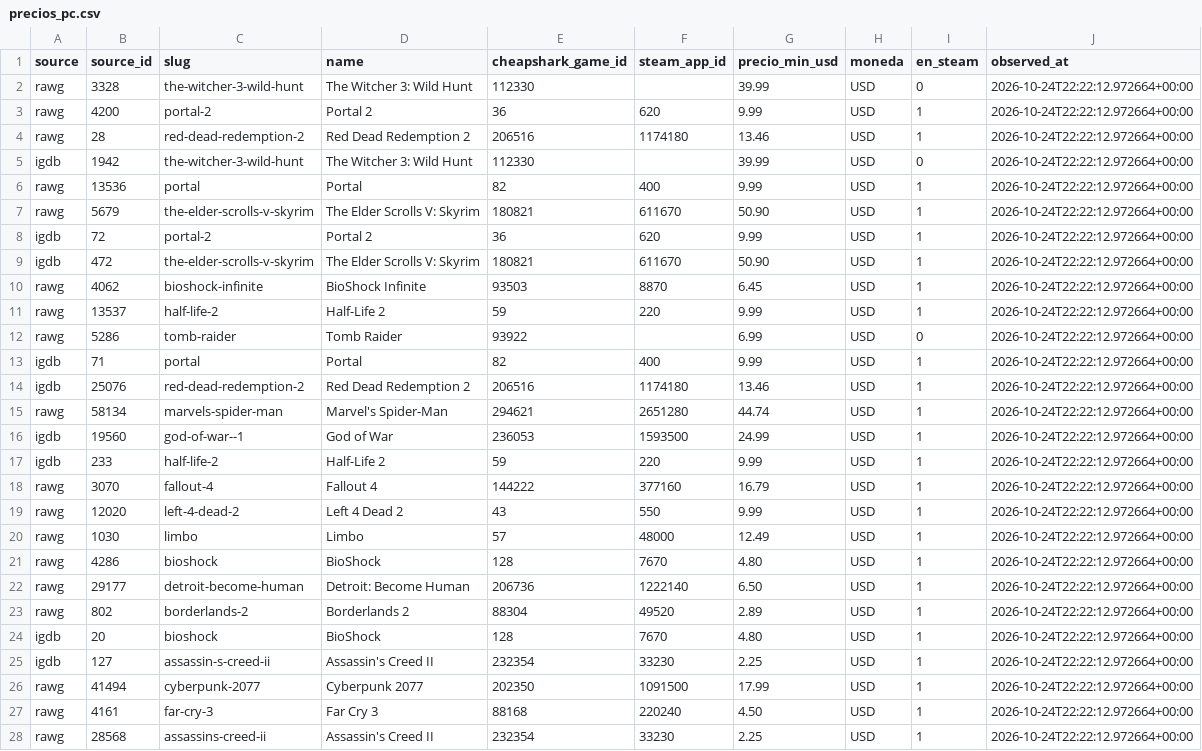
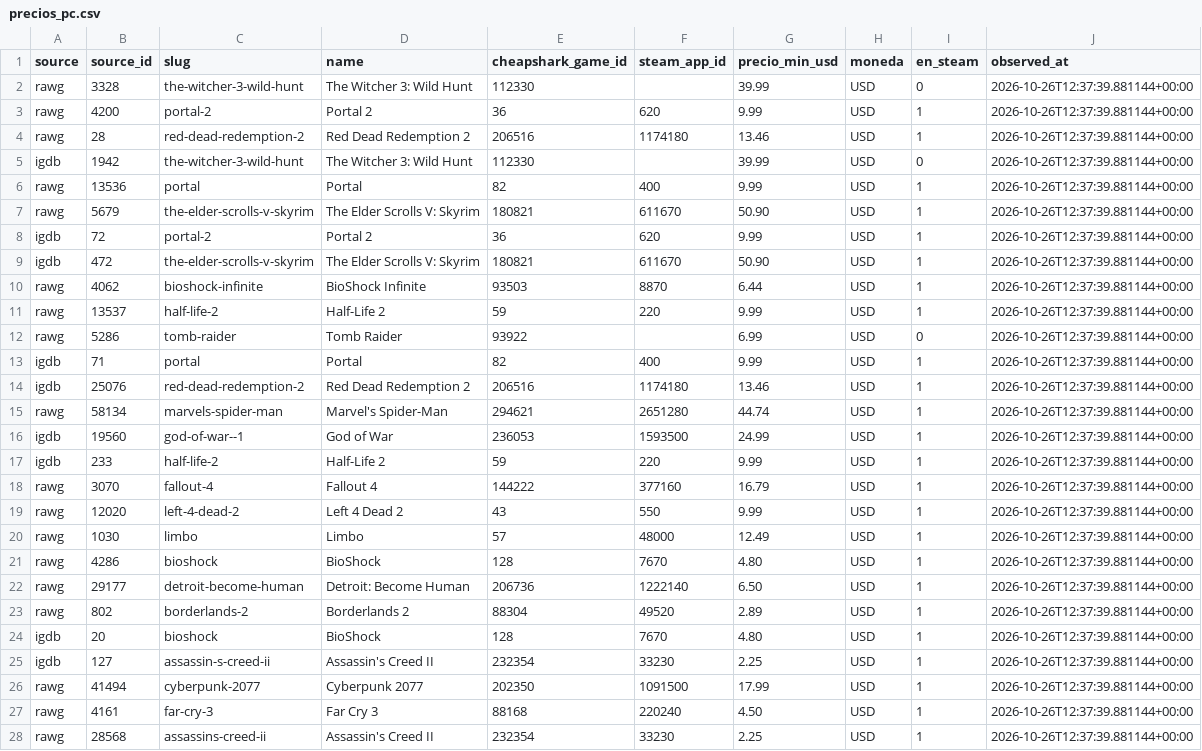
Before and after one commit to alvarodc093-pixel/GameScope, a CSV file: data/processed/precios_pc.csv, drawn as a sheet; only a part is shown; the diff covers the shown part only.

```diff
--- a/data/processed/precios_pc.csv
+++ b/data/processed/precios_pc.csv
@@ -1,28 +1,28 @@
 source,source_id,slug,name,cheapshark_game_id,steam_app_id,precio_min_usd,moneda,en_steam,observed_at
-rawg,3328,the-witcher-3-wild-hunt,The Witcher 3: Wild Hunt,112330,,39.99,USD,0,2026-10-24T22:22:12.972664+00:00
-rawg,4200,portal-2,Portal 2,36,620,9.99,USD,1,2026-10-24T22:22:12.972664+00:00
-rawg,28,red-dead-redemption-2,Red Dead Redemption 2,206516,1174180,13.46,USD,1,2026-10-24T22:22:12.972664+00:00
-igdb,1942,the-witcher-3-wild-hunt,The Witcher 3: Wild Hunt,112330,,39.99,USD,0,2026-10-24T22:22:12.972664+00:00
-rawg,13536,portal,Portal,82,400,9.99,USD,1,2026-10-24T22:22:12.972664+00:00
-rawg,5679,the-elder-scrolls-v-skyrim,The Elder Scrolls V: Skyrim,180821,611670,50.90,USD,1,2026-10-24T22:22:12.972664+00:00
-igdb,72,portal-2,Portal 2,36,620,9.99,USD,1,2026-10-24T22:22:12.972664+00:00
-igdb,472,the-elder-scrolls-v-skyrim,The Elder Scrolls V: Skyrim,180821,611670,50.90,USD,1,2026-10-24T22:22:12.972664+00:00
-rawg,4062,bioshock-infinite,BioShock Infinite,93503,8870,6.45,USD,1,2026-10-24T22:22:12.972664+00:00
-rawg,13537,half-life-2,Half-Life 2,59,220,9.99,USD,1,2026-10-24T22:22:12.972664+00:00
-rawg,5286,tomb-raider,Tomb Raider,93922,,6.99,USD,0,2026-10-24T22:22:12.972664+00:00
-igdb,71,portal,Portal,82,400,9.99,USD,1,2026-10-24T22:22:12.972664+00:00
-igdb,25076,red-dead-redemption-2,Red Dead Redemption 2,206516,1174180,13.46,USD,1,2026-10-24T22:22:12.972664+00:00
-rawg,58134,marvels-spider-man,Marvel's Spider-Man,294621,2651280,44.74,USD,1,2026-10-24T22:22:12.972664+00:00
-igdb,19560,god-of-war--1,God of War,236053,1593500,24.99,USD,1,2026-10-24T22:22:12.972664+00:00
-igdb,233,half-life-2,Half-Life 2,59,220,9.99,USD,1,2026-10-24T22:22:12.972664+00:00
-rawg,3070,fallout-4,Fallout 4,144222,377160,16.79,USD,1,2026-10-24T22:22:12.972664+00:00
-rawg,12020,left-4-dead-2,Left 4 Dead 2,43,550,9.99,USD,1,2026-10-24T22:22:12.972664+00:00
-rawg,1030,limbo,Limbo,57,48000,12.49,USD,1,2026-10-24T22:22:12.972664+00:00
-rawg,4286,bioshock,BioShock,128,7670,4.80,USD,1,2026-10-24T22:22:12.972664+00:00
-rawg,29177,detroit-become-human,Detroit: Become Human,206736,1222140,6.50,USD,1,2026-10-24T22:22:12.972664+00:00
-rawg,802,borderlands-2,Borderlands 2,88304,49520,2.89,USD,1,2026-10-24T22:22:12.972664+00:00
-igdb,20,bioshock,BioShock,128,7670,4.80,USD,1,2026-10-24T22:22:12.972664+00:00
-igdb,127,assassin-s-creed-ii,Assassin's Creed II,232354,33230,2.25,USD,1,2026-10-24T22:22:12.972664+00:00
-rawg,41494,cyberpunk-2077,Cyberpunk 2077,202350,1091500,17.99,USD,1,2026-10-24T22:22:12.972664+00:00
-rawg,4161,far-cry-3,Far Cry 3,88168,220240,4.50,USD,1,2026-10-24T22:22:12.972664+00:00
-rawg,28568,assassins-creed-ii,Assassin's Creed II,232354,33230,2.25,USD,1,2026-10-24T22:22:12.972664+00:00
+rawg,3328,the-witcher-3-wild-hunt,The Witcher 3: Wild Hunt,112330,,39.99,USD,0,2026-10-26T12:37:39.881144+00:00
+rawg,4200,portal-2,Portal 2,36,620,9.99,USD,1,2026-10-26T12:37:39.881144+00:00
+rawg,28,red-dead-redemption-2,Red Dead Redemption 2,206516,1174180,13.46,USD,1,2026-10-26T12:37:39.881144+00:00
+igdb,1942,the-witcher-3-wild-hunt,The Witcher 3: Wild Hunt,112330,,39.99,USD,0,2026-10-26T12:37:39.881144+00:00
+rawg,13536,portal,Portal,82,400,9.99,USD,1,2026-10-26T12:37:39.881144+00:00
+rawg,5679,the-elder-scrolls-v-skyrim,The Elder Scrolls V: Skyrim,180821,611670,50.90,USD,1,2026-10-26T12:37:39.881144+00:00
+igdb,72,portal-2,Portal 2,36,620,9.99,USD,1,2026-10-26T12:37:39.881144+00:00
+igdb,472,the-elder-scrolls-v-skyrim,The Elder Scrolls V: Skyrim,180821,611670,50.90,USD,1,2026-10-26T12:37:39.881144+00:00
+rawg,4062,bioshock-infinite,BioShock Infinite,93503,8870,6.44,USD,1,2026-10-26T12:37:39.881144+00:00
+rawg,13537,half-life-2,Half-Life 2,59,220,9.99,USD,1,2026-10-26T12:37:39.881144+00:00
+rawg,5286,tomb-raider,Tomb Raider,93922,,6.99,USD,0,2026-10-26T12:37:39.881144+00:00
+igdb,71,portal,Portal,82,400,9.99,USD,1,2026-10-26T12:37:39.881144+00:00
+igdb,25076,red-dead-redemption-2,Red Dead Redemption 2,206516,1174180,13.46,USD,1,2026-10-26T12:37:39.881144+00:00
+rawg,58134,marvels-spider-man,Marvel's Spider-Man,294621,2651280,44.74,USD,1,2026-10-26T12:37:39.881144+00:00
+igdb,19560,god-of-war--1,God of War,236053,1593500,24.99,USD,1,2026-10-26T12:37:39.881144+00:00
+igdb,233,half-life-2,Half-Life 2,59,220,9.99,USD,1,2026-10-26T12:37:39.881144+00:00
+rawg,3070,fallout-4,Fallout 4,144222,377160,16.79,USD,1,2026-10-26T12:37:39.881144+00:00
+rawg,12020,left-4-dead-2,Left 4 Dead 2,43,550,9.99,USD,1,2026-10-26T12:37:39.881144+00:00
+rawg,1030,limbo,Limbo,57,48000,12.49,USD,1,2026-10-26T12:37:39.881144+00:00
+rawg,4286,bioshock,BioShock,128,7670,4.80,USD,1,2026-10-26T12:37:39.881144+00:00
+rawg,29177,detroit-become-human,Detroit: Become Human,206736,1222140,6.50,USD,1,2026-10-26T12:37:39.881144+00:00
+rawg,802,borderlands-2,Borderlands 2,88304,49520,2.89,USD,1,2026-10-26T12:37:39.881144+00:00
+igdb,20,bioshock,BioShock,128,7670,4.80,USD,1,2026-10-26T12:37:39.881144+00:00
+igdb,127,assassin-s-creed-ii,Assassin's Creed II,232354,33230,2.25,USD,1,2026-10-26T12:37:39.881144+00:00
+rawg,41494,cyberpunk-2077,Cyberpunk 2077,202350,1091500,17.99,USD,1,2026-10-26T12:37:39.881144+00:00
+rawg,4161,far-cry-3,Far Cry 3,88168,220240,4.50,USD,1,2026-10-26T12:37:39.881144+00:00
+rawg,28568,assassins-creed-ii,Assassin's Creed II,232354,33230,2.25,USD,1,2026-10-26T12:37:39.881144+00:00
```
Also changed, not shown: 13 edited cells elsewhere in this file, data/processed/muestra_midtail.csv, data/processed/muestra_normalizada.csv, 7 other files.
